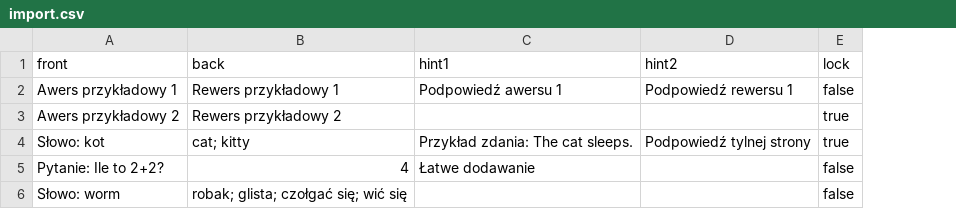
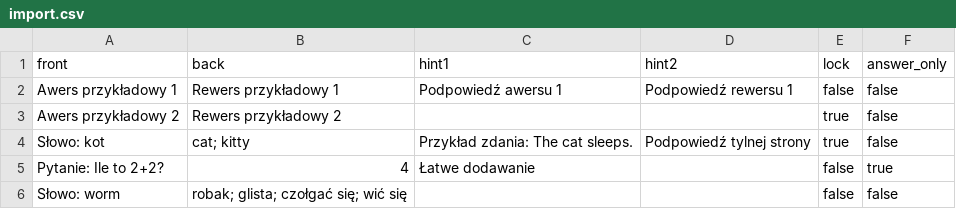
Before and after one commit to Shafosphere/learning-app-mobile, a CSV file: assets/data/import.csv, drawn as a sheet; the diff names each change by its address in the sheet, - before the commit and + after, or states it on an @@ line.

```diff
--- a/assets/data/import.csv
+++ b/assets/data/import.csv
+column F (answer_only), rows 2-6: false | false | false | true | false
```
Also changed, not shown: assets/data/Javascript.csv, 22 other files.
